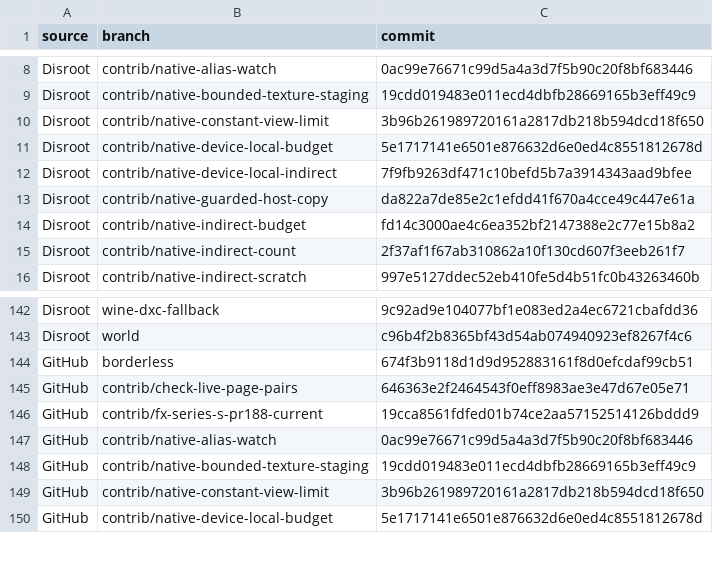
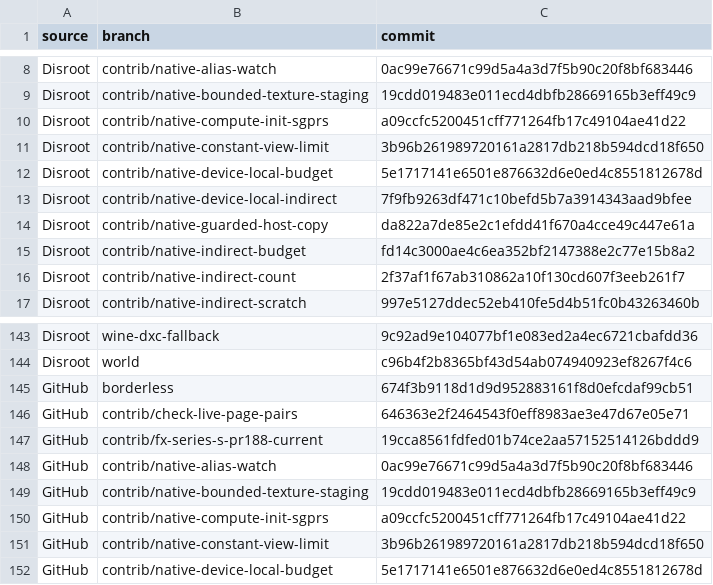
Before and after one commit to gmankab/gta6-wiki, a CSV file: data/branches.csv, drawn as a sheet; only a part is shown, gaps mark what is left out; the diff names each change by its address in the sheet, - before the commit and + after, or states it on an @@ line.

```diff
--- a/data/branches.csv
+++ b/data/branches.csv
+row 10: Disroot | contrib/native-compute-init-sgprs | a09ccfc5200451cff771264fb17c49104ae41d22
+row 150: GitHub | contrib/native-compute-init-sgprs | a09ccfc5200451cff771264fb17c49104ae41d22
```
Also changed, not shown: data/gtahub-branches.csv, data/runs.csv, 4 other files.
